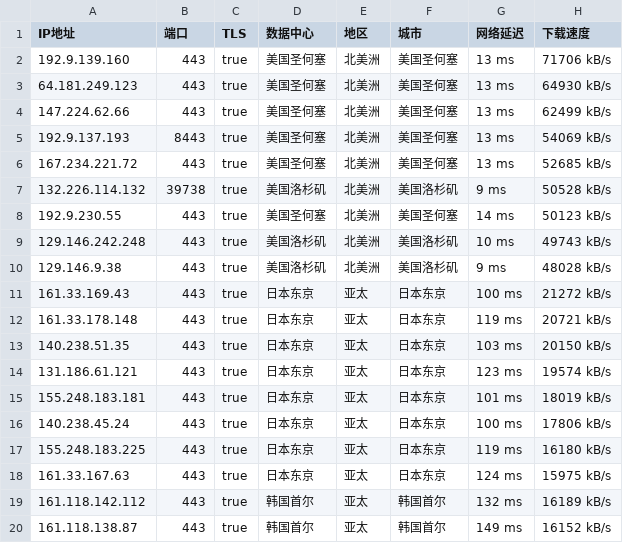
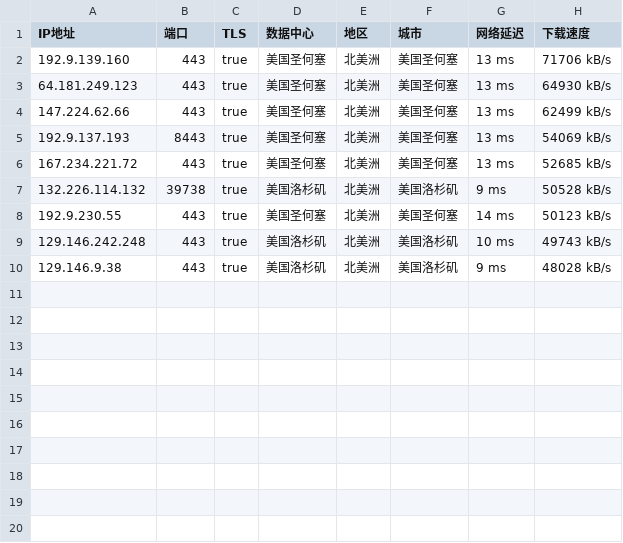
Before and after one commit to sofmzz996/youxuandingyueqi, a CSV file: AS31898_ORACLEOCI31898_20260327_115036.csv, drawn as a sheet.

Commit message:
Update AS31898_ORACLEOCI31898_20260327_115036.csv

```diff
--- a/AS31898_ORACLEOCI31898_20260327_115036.csv
+++ b/AS31898_ORACLEOCI31898_20260327_115036.csv
@@ -10,11 +10 @@
 129.146.9.38,443,true,美国洛杉矶,北美洲,美国洛杉矶,9 ms,48028 kB/s
-161.33.169.43,443,true,日本东京,亚太,日本东京,100 ms,21272 kB/s
-161.33.178.148,443,true,日本东京,亚太,日本东京,119 ms,20721 kB/s
-140.238.51.35,443,true,日本东京,亚太,日本东京,103 ms,20150 kB/s
-131.186.61.121,443,true,日本东京,亚太,日本东京,123 ms,19574 kB/s
-155.248.183.181,443,true,日本东京,亚太,日本东京,101 ms,18019 kB/s
-140.238.45.24,443,true,日本东京,亚太,日本东京,100 ms,17806 kB/s
-155.248.183.225,443,true,日本东京,亚太,日本东京,119 ms,16180 kB/s
-161.33.167.63,443,true,日本东京,亚太,日本东京,124 ms,15975 kB/s
-161.118.142.112,443,true,韩国首尔,亚太,韩国首尔,132 ms,16189 kB/s
-161.118.138.87,443,true,韩国首尔,亚太,韩国首尔,149 ms,16152 kB/s
```
